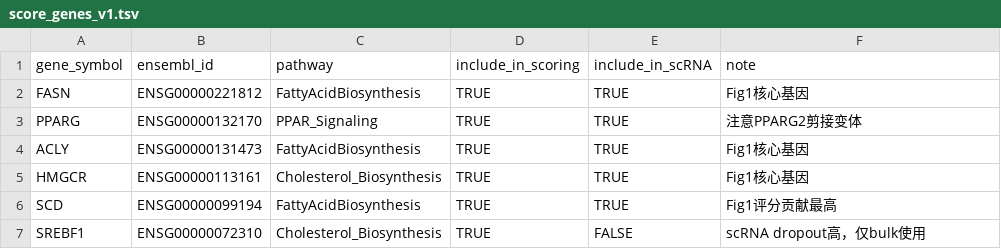
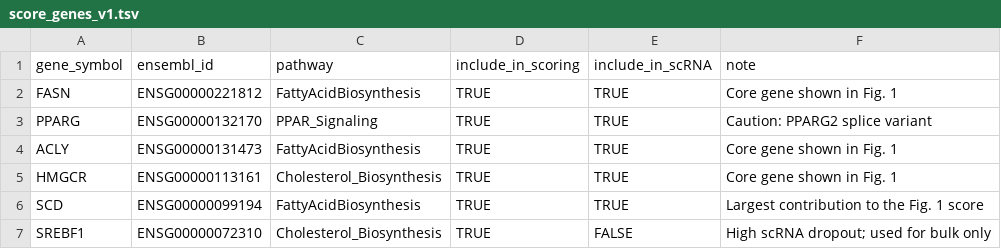
Before and after one commit to wqxrmyy/LipidScore_DDLPS, a TSV file: governance/metadata_lock/score_genes_v1.tsv, drawn as a sheet.

Commit message:
Replace Chinese annotations in score_genes_v1.tsv with English
Documentation-only change. The note column is not read by any code path: the R implementation selects genes from gene_symbol and include_in_scoring only, so gene selection and every reported value are unaffected. Rewriting history was deliberately avoided - this is an ordinary forward commit.

```diff
--- a/governance/metadata_lock/score_genes_v1.tsv
+++ b/governance/metadata_lock/score_genes_v1.tsv
@@ -1,7 +1,7 @@
 gene_symbol	ensembl_id	pathway	include_in_scoring	include_in_scRNA	note
-FASN	ENSG00000221812	FattyAcidBiosynthesis	TRUE	TRUE	Fig1核心基因
-PPARG	ENSG00000132170	PPAR_Signaling	TRUE	TRUE	注意PPARG2剪接变体
-ACLY	ENSG00000131473	FattyAcidBiosynthesis	TRUE	TRUE	Fig1核心基因
-HMGCR	ENSG00000113161	Cholesterol_Biosynthesis	TRUE	TRUE	Fig1核心基因
-SCD	ENSG00000099194	FattyAcidBiosynthesis	TRUE	TRUE	Fig1评分贡献最高
-SREBF1	ENSG00000072310	Cholesterol_Biosynthesis	TRUE	FALSE	scRNA dropout高，仅bulk使用
+FASN	ENSG00000221812	FattyAcidBiosynthesis	TRUE	TRUE	Core gene shown in Fig. 1
+PPARG	ENSG00000132170	PPAR_Signaling	TRUE	TRUE	Caution: PPARG2 splice variant
+ACLY	ENSG00000131473	FattyAcidBiosynthesis	TRUE	TRUE	Core gene shown in Fig. 1
+HMGCR	ENSG00000113161	Cholesterol_Biosynthesis	TRUE	TRUE	Core gene shown in Fig. 1
+SCD	ENSG00000099194	FattyAcidBiosynthesis	TRUE	TRUE	Largest contribution to the Fig. 1 score
+SREBF1	ENSG00000072310	Cholesterol_Biosynthesis	TRUE	FALSE	High scRNA dropout; used for bulk only
```
